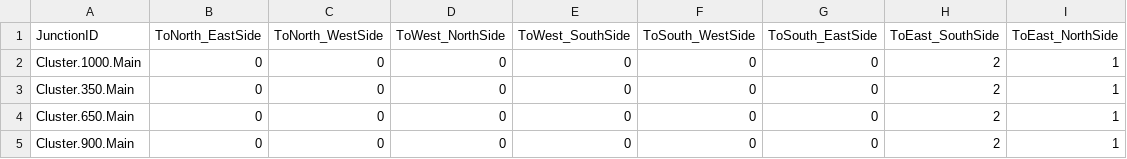
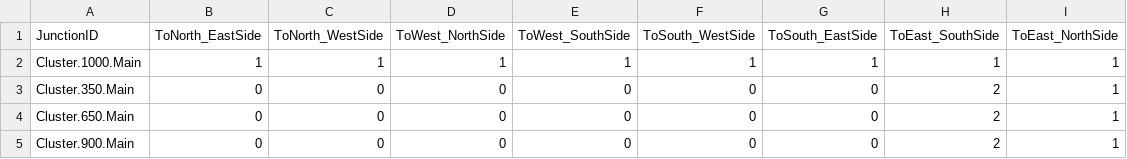
Before and after one commit to ydcn221/sumo_optimise_x-ing, a CSV file: data/reference/JunctionDirectionRatio_SampleUpdated.csv, drawn as a sheet.

Commit message:
Update JunctionDirectionRatio sample data for Cluster.1000.Main to reflect accurate flow ratios

```diff
--- a/data/reference/JunctionDirectionRatio_SampleUpdated.csv
+++ b/data/reference/JunctionDirectionRatio_SampleUpdated.csv
@@ -1,3 +1,3 @@
 JunctionID,ToNorth_EastSide,ToNorth_WestSide,ToWest_NorthSide,ToWest_SouthSide,ToSouth_WestSide,ToSouth_EastSide,ToEast_SouthSide,ToEast_NorthSide
-Cluster.1000.Main,0,0,0,0,0,0,2,1
+Cluster.1000.Main,1,1,1,1,1,1,1,1
 Cluster.350.Main,0,0,0,0,0,0,2,1
```
